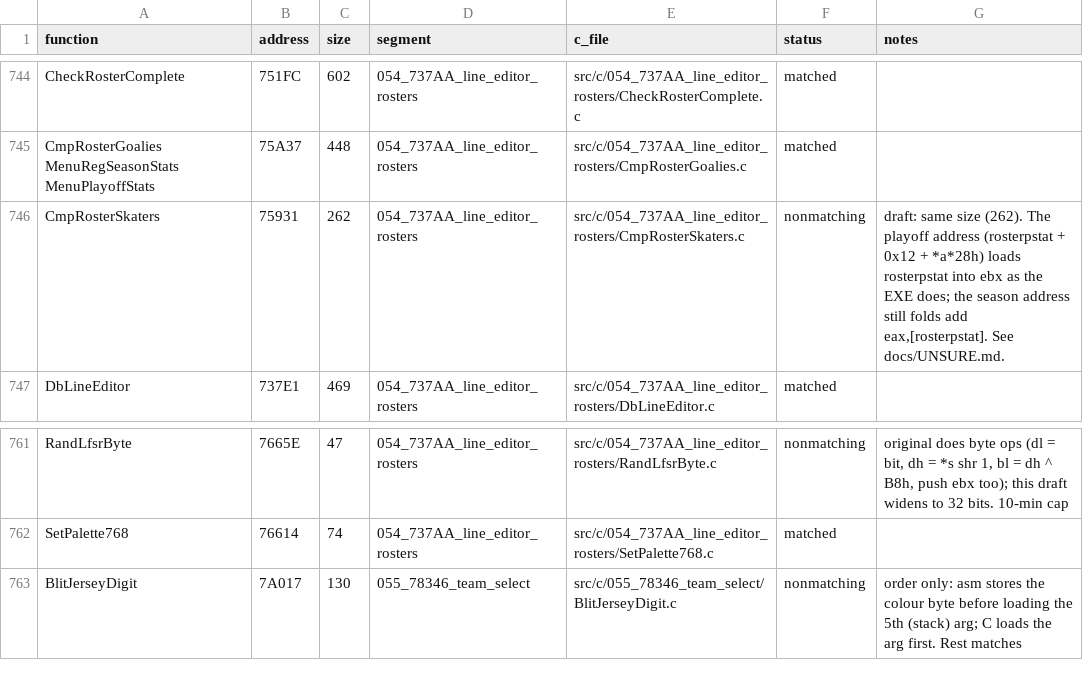
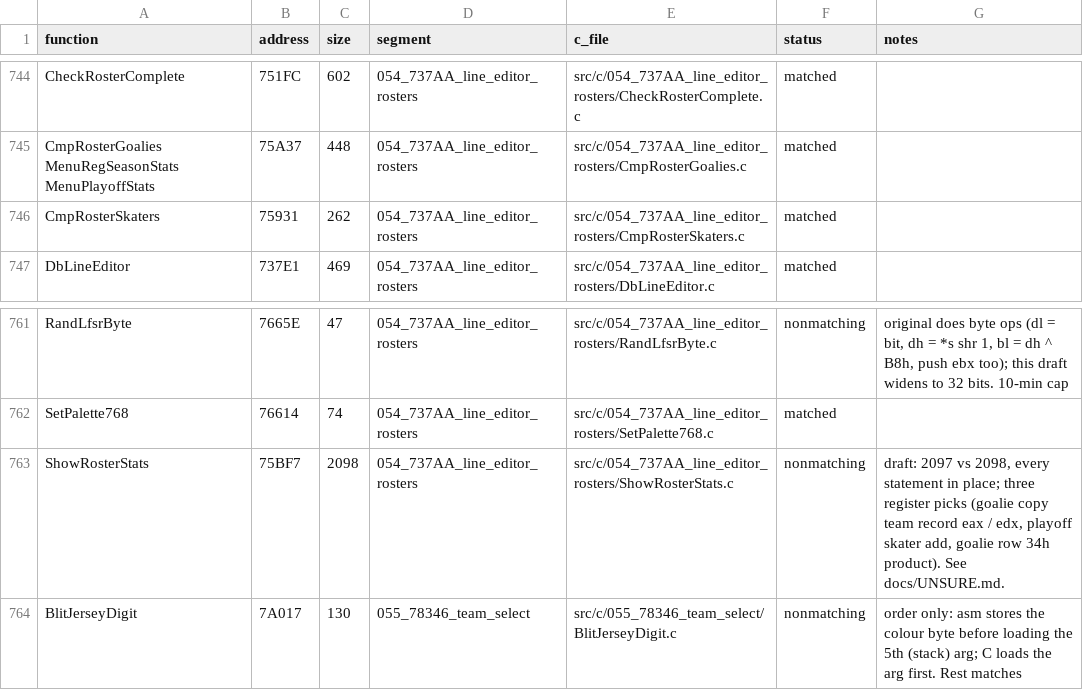
Before and after one commit to Mhopkinsinc/NHL95PC, a CSV file: tools/c_functions.csv, drawn as a sheet; only a part is shown, gaps mark what is left out.

```diff
--- a/tools/c_functions.csv
+++ b/tools/c_functions.csv
@@ -745,3 +745,3 @@ CheckRosterComplete,751FC,602,054_737AA_line_editor_rosters,src/c/054_737AA_line
 CmpRosterGoalies MenuRegSeasonStats MenuPlayoffStats,75A37,448,054_737AA_line_editor_rosters,src/c/054_737AA_line_editor_rosters/CmpRosterGoalies.c,matched,
-CmpRosterSkaters,75931,262,054_737AA_line_editor_rosters,src/c/054_737AA_line_editor_rosters/CmpRosterSkaters.c,nonmatching,"draft: same size (262). The playoff address (rosterpstat + 0x12 + *a*28h) loads rosterpstat into ebx as the EXE does; the season address still folds add eax,[rosterpstat]. See docs/UNSURE.md."
+CmpRosterSkaters,75931,262,054_737AA_line_editor_rosters,src/c/054_737AA_line_editor_rosters/CmpRosterSkaters.c,matched,
 DbLineEditor,737E1,469,054_737AA_line_editor_rosters,src/c/054_737AA_line_editor_rosters/DbLineEditor.c,matched,
@@ -762,2 +762,3 @@ RandLfsrByte,7665E,47,054_737AA_line_editor_rosters,src/c/054_737AA_line_editor_
 SetPalette768,76614,74,054_737AA_line_editor_rosters,src/c/054_737AA_line_editor_rosters/SetPalette768.c,matched,
+ShowRosterStats,75BF7,2098,054_737AA_line_editor_rosters,src/c/054_737AA_line_editor_rosters/ShowRosterStats.c,nonmatching,"draft: 2097 vs 2098, every statement in place; three register picks (goalie copy team record eax / edx, playoff skater add, goalie row 34h product). See docs/UNSURE.md."
 BlitJerseyDigit,7A017,130,055_78346_team_select,src/c/055_78346_team_select/BlitJerseyDigit.c,nonmatching,order only: asm stores the colour byte before loading the 5th (stack) arg; C loads the arg first. Rest matches
```
Also changed, not shown: 4 other files.
